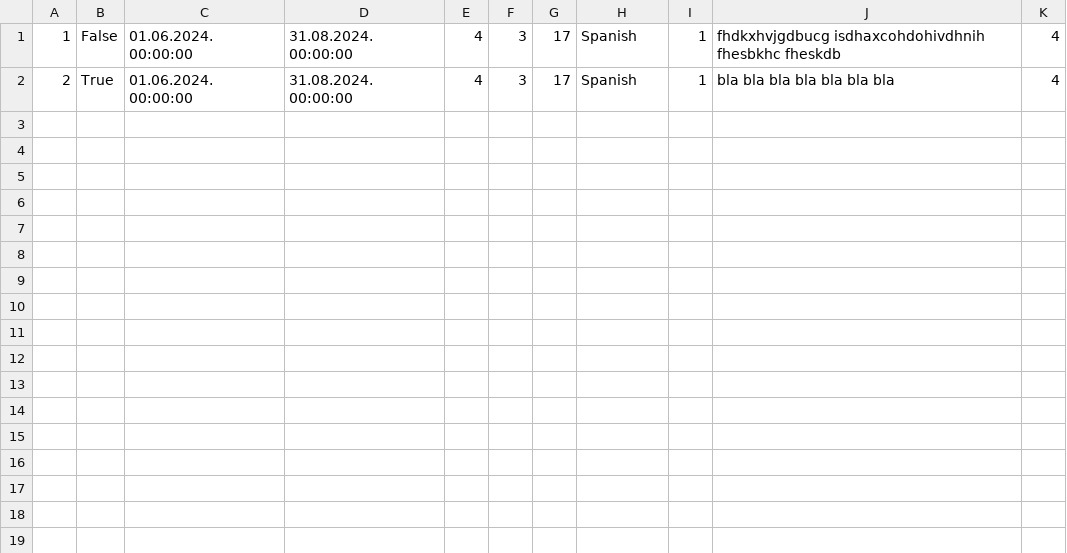
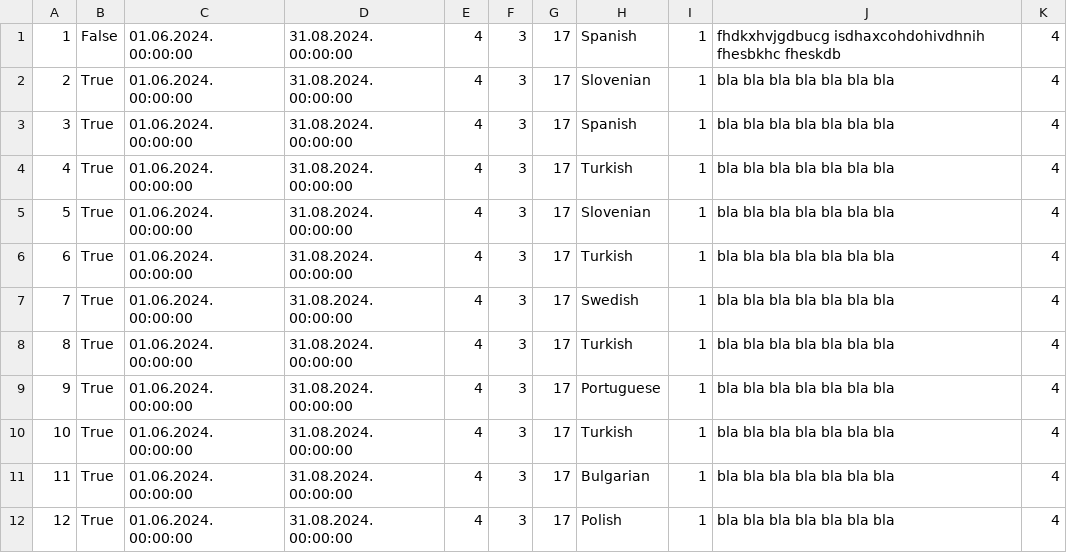
Before and after one commit to kzi-nastava/sims-in-2024-group-2-team-c, a CSV file: Resources/Data/tourrequest.csv, drawn as a sheet.

```diff
--- a/Resources/Data/tourrequest.csv
+++ b/Resources/Data/tourrequest.csv
@@ -1,2 +1,12 @@
 1|False|01.06.2024. 00:00:00|31.08.2024. 00:00:00|4|3|17|Spanish|1|fhdkxhvjgdbucg isdhaxcohdohivdhnih fhesbkhc  fheskdb |4
-2|True|01.06.2024. 00:00:00|31.08.2024. 00:00:00|4|3|17|Spanish|1|bla bla bla bla bla bla bla |4
+2|True|01.06.2024. 00:00:00|31.08.2024. 00:00:00|4|3|17|Slovenian|1|bla bla bla bla bla bla bla |4
+3|True|01.06.2024. 00:00:00|31.08.2024. 00:00:00|4|3|17|Spanish|1|bla bla bla bla bla bla bla |4
+4|True|01.06.2024. 00:00:00|31.08.2024. 00:00:00|4|3|17|Turkish|1|bla bla bla bla bla bla bla |4
+5|True|01.06.2024. 00:00:00|31.08.2024. 00:00:00|4|3|17|Slovenian|1|bla bla bla bla bla bla bla |4
+6|True|01.06.2024. 00:00:00|31.08.2024. 00:00:00|4|3|17|Turkish|1|bla bla bla bla bla bla bla |4
+7|True|01.06.2024. 00:00:00|31.08.2024. 00:00:00|4|3|17|Swedish|1|bla bla bla bla bla bla bla |4
+8|True|01.06.2024. 00:00:00|31.08.2024. 00:00:00|4|3|17|Turkish|1|bla bla bla bla bla bla bla |4
+9|True|01.06.2024. 00:00:00|31.08.2024. 00:00:00|4|3|17|Portuguese|1|bla bla bla bla bla bla bla |4
+10|True|01.06.2024. 00:00:00|31.08.2024. 00:00:00|4|3|17|Turkish|1|bla bla bla bla bla bla bla |4
+11|True|01.06.2024. 00:00:00|31.08.2024. 00:00:00|4|3|17|Bulgarian|1|bla bla bla bla bla bla bla |4
+12|True|01.06.2024. 00:00:00|31.08.2024. 00:00:00|4|3|17|Polish|1|bla bla bla bla bla bla bla |4
```
Also changed, not shown: Resources/Data/tourists.csv, 7 other files.
